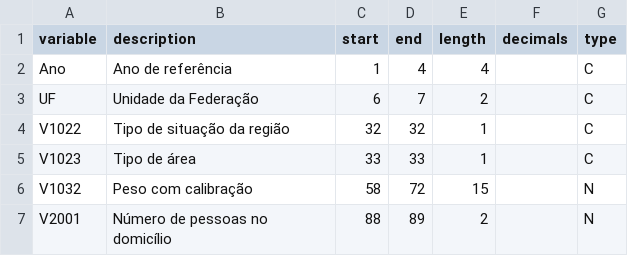
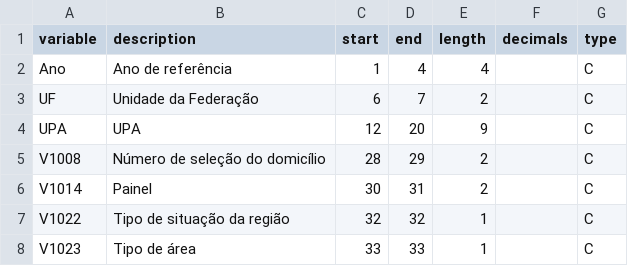
Before and after one commit to ezms/research-lab, a CSV file: src/lab/research/housing_reality/sources/pnadc_layout/moradores.csv, drawn as a sheet; only a part is shown; the shorter side is filled out with more unchanged rows.

Commit message:
feat(pnadc): map household id vars (UPA, V1008, V1014) for household-grain analysis :sparkles:

```diff
--- a/src/lab/research/housing_reality/sources/pnadc_layout/moradores.csv
+++ b/src/lab/research/housing_reality/sources/pnadc_layout/moradores.csv
@@ -3,2 +3,5 @@ Ano,Ano de referência,1,4,4,,C
 UF,Unidade da Federação,6,7,2,,C
+UPA,UPA,12,20,9,,C
+V1008,Número de seleção do domicílio,28,29,2,,C
+V1014,Painel,30,31,2,,C
 V1022,Tipo de situação da região,32,32,1,,C
```
